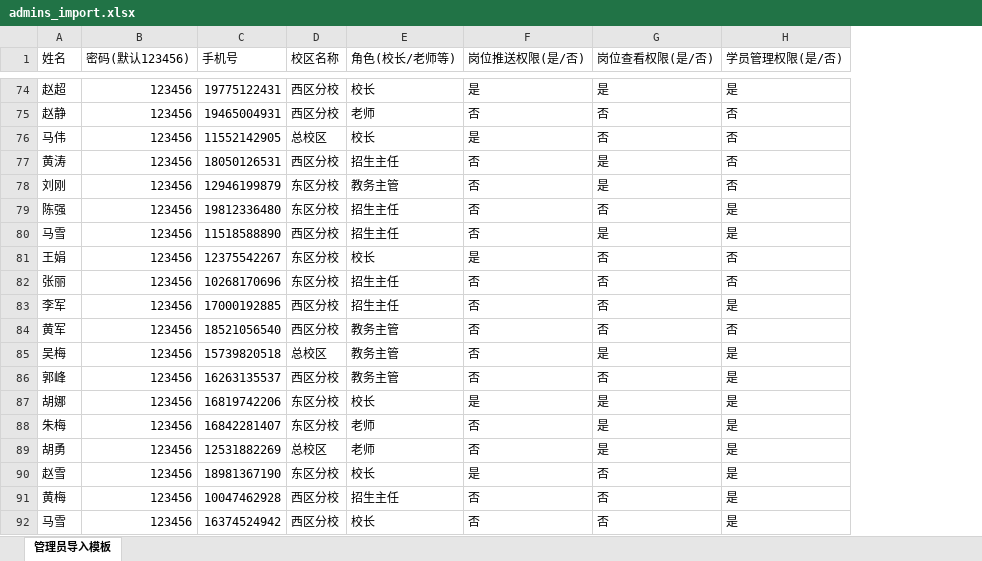
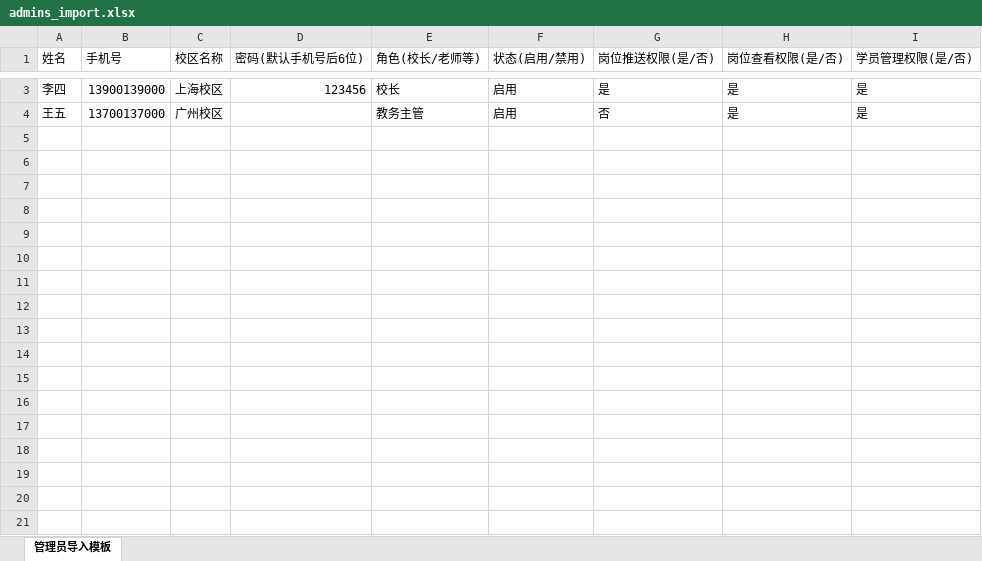
Before and after one commit to peatio-574/_code, an Excel workbook: job_manager/admins_import.xlsx, sheet 管理员导入模板, drawn as a sheet; only a part is shown, gaps mark what is left out; values as stored, in another font and other column widths than the file's, no cell formats; removed rows and columns are numbered as before the commit, all else as after; the diff covers the shown part only; the diff names each change by its address in the sheet, - before the commit and + after, or states it on an @@ line.

```diff
--- a/job_manager/admins_import.xlsx (sheet 管理员导入模板)
+++ b/job_manager/admins_import.xlsx (sheet 管理员导入模板)
-column B (密码(默认123456)), row 74: 123456; row 85: 123456
+column D (密码(默认手机号后6位)), row 3: 123456
+column F (状态(启用/禁用)), rows 3-4: 启用 | 启用
-A3 (姓名): 赵超
+A3 (姓名): 李四
-B3 (手机号): 19775122431
+B3 (手机号): 13900139000
-C3 (校区名称): 西区分校
+C3 (校区名称): 上海校区
-row 75: 赵静 | 123456 | 19465004931 | 西区分校 | 老师 | 否 | 否 | 否
-row 76: 马伟 | 123456 | 11552142905 | 总校区 | 校长 | 是 | 否 | 否
-row 77: 黄涛 | 123456 | 18050126531 | 西区分校 | 招生主任 | 否 | 是 | 否
-row 78: 刘刚 | 123456 | 12946199879 | 东区分校 | 教务主管 | 否 | 是 | 否
-row 79: 陈强 | 123456 | 19812336480 | 东区分校 | 招生主任 | 否 | 否 | 是
-row 80: 马雪 | 123456 | 11518588890 | 西区分校 | 招生主任 | 否 | 是 | 是
-row 81: 王娟 | 123456 | 12375542267 | 东区分校 | 校长 | 是 | 否 | 否
-row 82: 张丽 | 123456 | 10268170696 | 东区分校 | 招生主任 | 否 | 否 | 否
-row 83: 李军 | 123456 | 17000192885 | 西区分校 | 招生主任 | 否 | 否 | 是
-row 84: 黄军 | 123456 | 18521056540 | 西区分校 | 教务主管 | 否 | 否 | 否
-A4 (姓名): 吴梅
+A4 (姓名): 王五
-B4 (手机号): 15739820518
+B4 (手机号): 13700137000
-C4 (校区名称): 总校区
+C4 (校区名称): 广州校区
-row 86: 郭峰 | 123456 | 16263135537 | 西区分校 | 教务主管 | 否 | 否 | 是
-row 87: 胡娜 | 123456 | 16819742206 | 东区分校 | 校长 | 是 | 是 | 是
-row 88: 朱梅 | 123456 | 16842281407 | 东区分校 | 老师 | 否 | 是 | 是
-row 89: 胡勇 | 123456 | 12531882269 | 总校区 | 老师 | 否 | 是 | 是
-row 90: 赵雪 | 123456 | 18981367190 | 东区分校 | 校长 | 是 | 否 | 是
-row 91: 黄梅 | 123456 | 10047462928 | 西区分校 | 招生主任 | 否 | 否 | 是
-row 92: 马雪 | 123456 | 16374524942 | 西区分校 | 校长 | 否 | 否 | 是
```
Also changed, not shown: 80 removed rows and 3 edited cells elsewhere in this sheet, cell formats, job_manager/students_import.xlsx, 1 other file.
